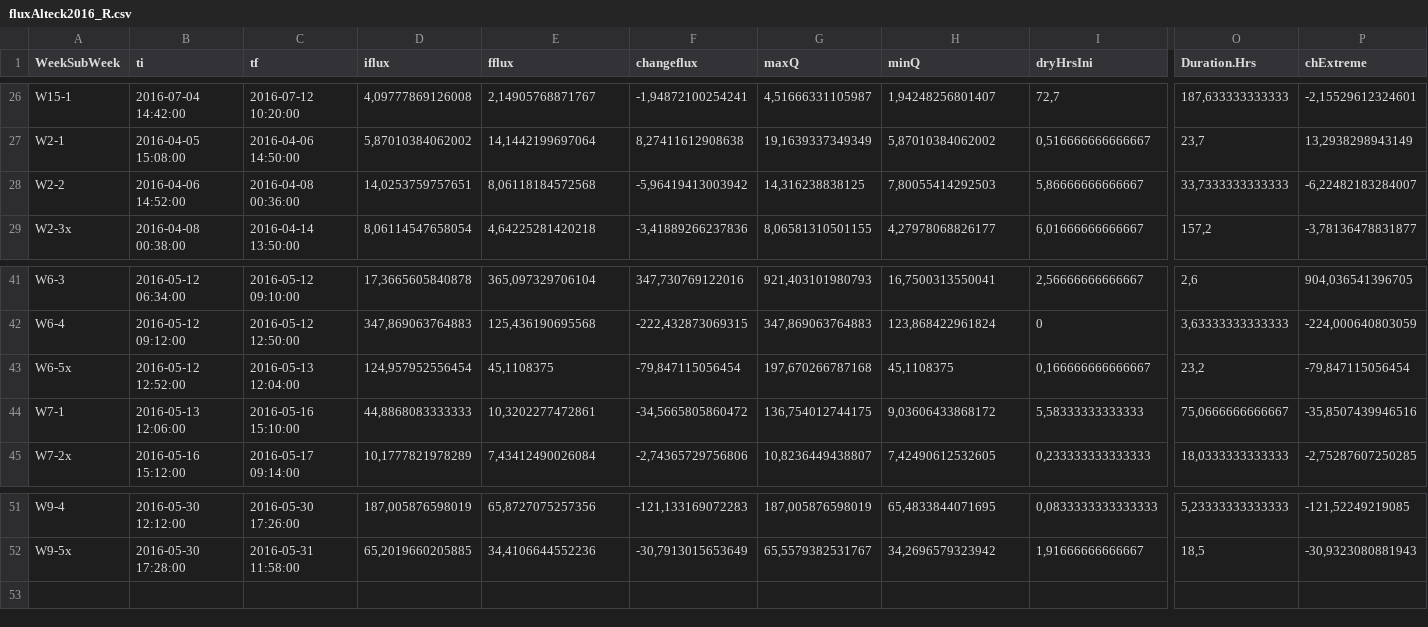
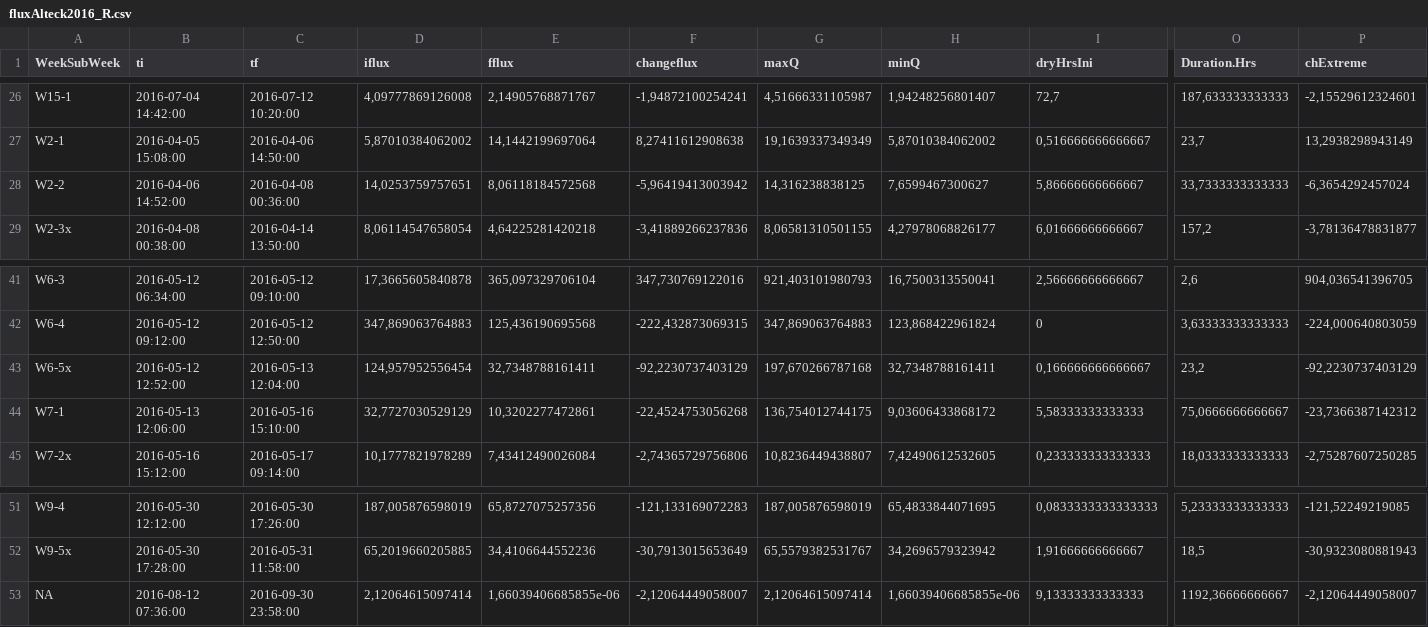
Before and after one commit to DayTimeChunks/HydrologicalMonitoring, a CSV file: Data/fluxAlteck2016_R.csv, drawn as a sheet; only a part is shown, gaps mark what is left out; rows hold the shown columns only; the diff names each change by its address in the sheet, - before the commit and + after, or states it on an @@ line.

```diff
--- a/Data/fluxAlteck2016_R.csv
+++ b/Data/fluxAlteck2016_R.csv
-H28 (minQ): 7,80055414292503
+H28 (minQ): 7,6599467300627
-P28 (chExtreme): -6,22482183284007
+P28 (chExtreme): -6,3654292457024
-E43 (fflux): 45,1108375
+E43 (fflux): 32,7348788161411
-F43 (changeflux): -79,847115056454
+F43 (changeflux): -92,2230737403129
-H43 (minQ): 45,1108375
+H43 (minQ): 32,7348788161411
-P43 (chExtreme): -79,847115056454
+P43 (chExtreme): -92,2230737403129
-D44 (iflux): 44,8868083333333
+D44 (iflux): 32,7727030529129
-F44 (changeflux): -34,5665805860472
+F44 (changeflux): -22,4524753056268
-P44 (chExtreme): -35,8507439946516
+P44 (chExtreme): -23,7366387142312
+row 53: NA | 2016-08-12 07:36:00 | 2016-09-30 23:58:00 | 2,12064615097414 | 1,66039406685855e-06 | -2,12064449058007 | 2,12064615097414 | 1,66039406685855e-06 | 9,13333333333333 | 1192,36666666667 | -2,12064449058007
```
Also changed, not shown: Data/MonitoringScope_R.csv, Data/WaterDay_R.csv, 9 other files.
